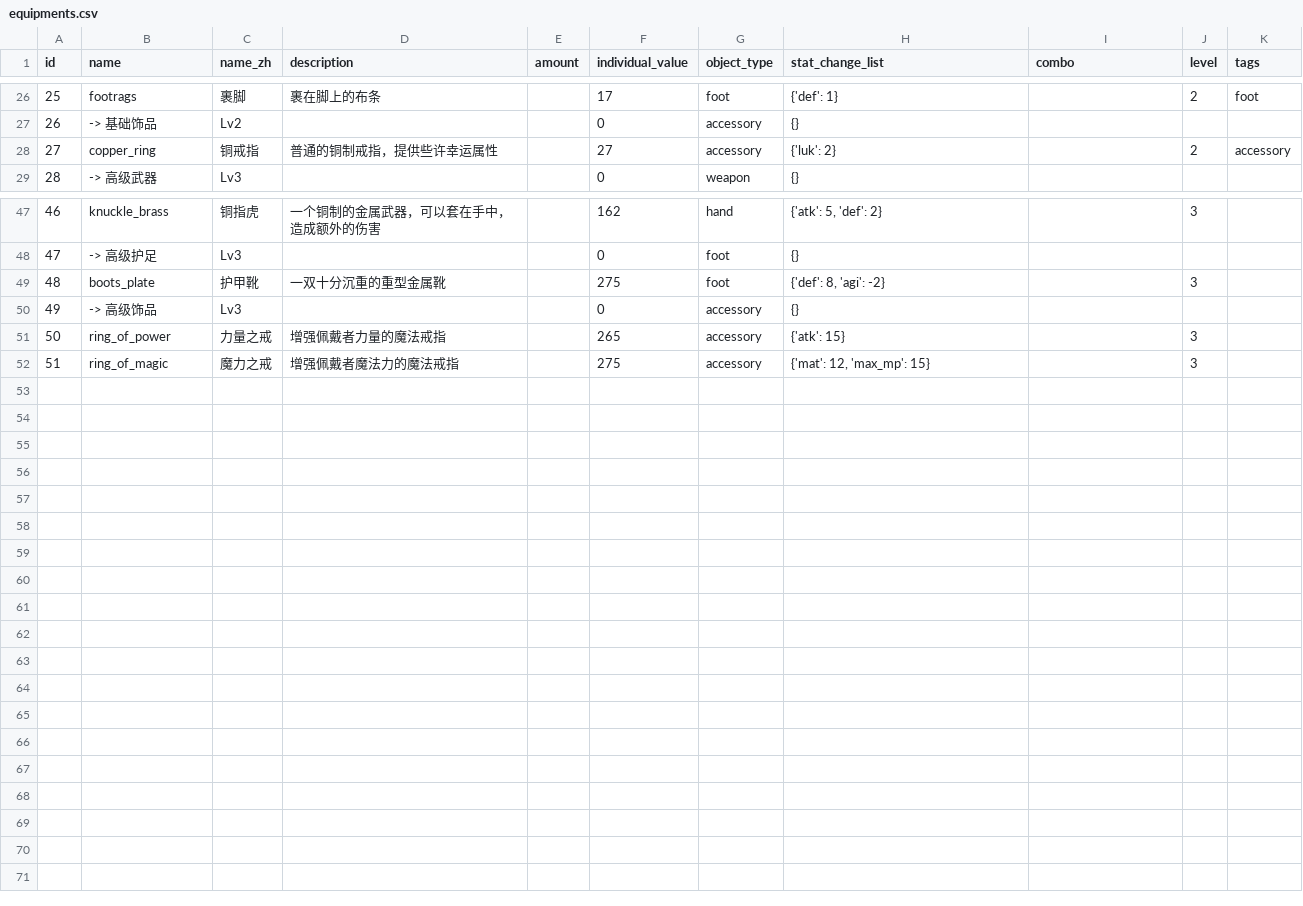
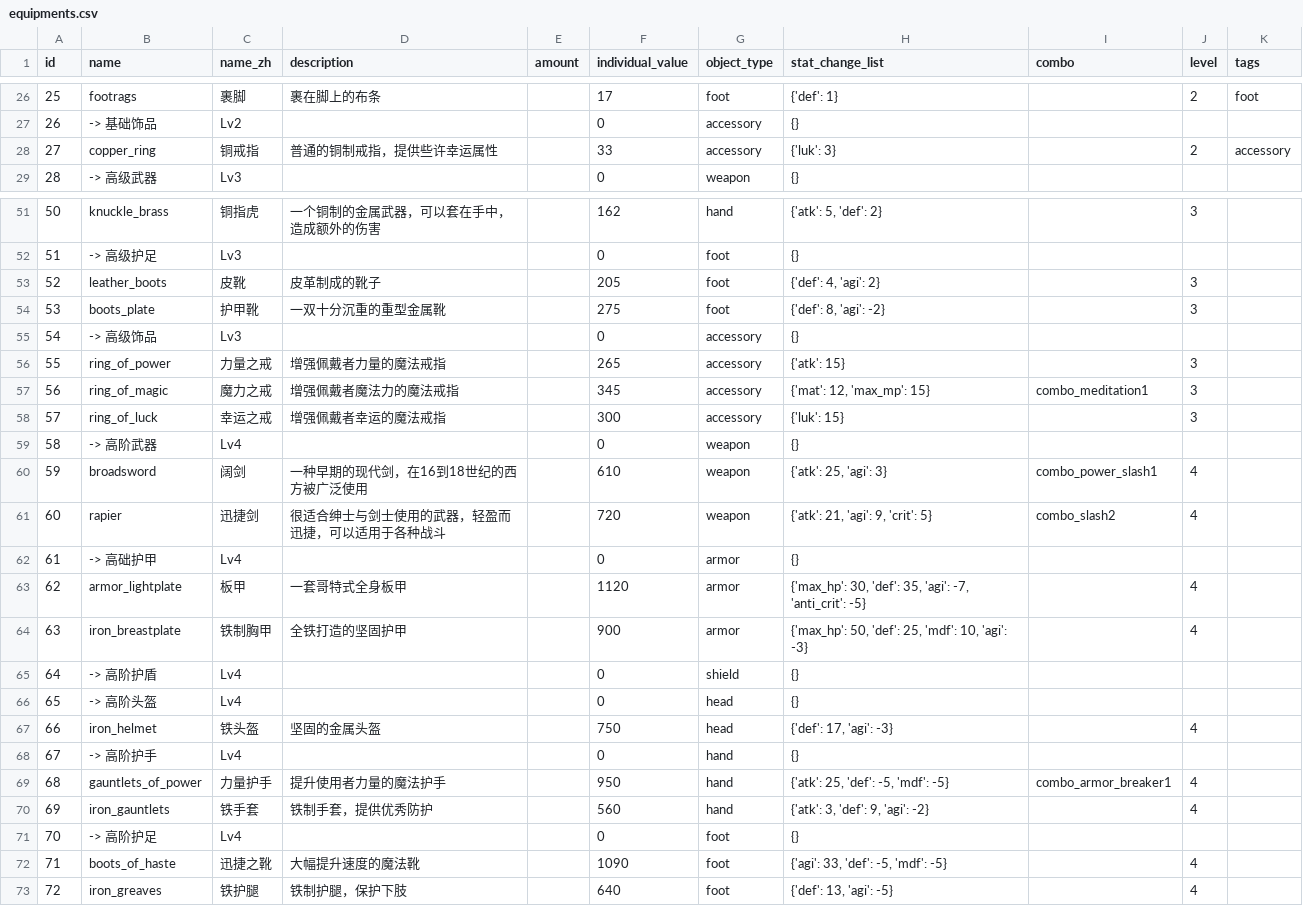
Before and after one commit to KeJWS/test_rpg_game, a CSV file: data/equipments.csv, drawn as a sheet; only a part is shown, gaps mark what is left out; addresses are those after the commit; the diff covers the shown part only; the diff names each change by its address in the sheet, - before the commit and + after, or states it on an @@ line.

```diff
--- a/data/equipments.csv
+++ b/data/equipments.csv
-F28 (individual_value): 27
+F28 (individual_value): 33
-H28 (stat_change_list): {'luk': 2}
+H28 (stat_change_list): {'luk': 3}
@@ column A (id) renumbered between rows 38 and 57 @@
+row 53: 52 | leather_boots | 皮靴 | 皮革制成的靴子 |  | 205 | foot | {'def': 4, 'agi': 2} |  | 3
-F57 (individual_value): 275
+F57 (individual_value): 345
-I57 (combo): (empty)
+I57 (combo): combo_meditation1
+row 58: 57 | ring_of_luck | 幸运之戒 | 增强佩戴者幸运的魔法戒指 |  | 300 | accessory | {'luk': 15} |  | 3
+row 59: 58 | -> 高阶武器 | Lv4 |  |  | 0 | weapon | {}
+row 60: 59 | broadsword | 阔剑 | 一种早期的现代剑，在16到18世纪的西方被广泛使用 |  | 610 | weapon | {'atk': 25, 'agi': 3} | combo_power_slash1 | 4
+row 61: 60 | rapier | 迅捷剑 | 很适合绅士与剑士使用的武器，轻盈而迅捷，可以适用于各种战斗 |  | 720 | weapon | {'atk': 21, 'agi': 9, 'crit': 5} | combo_slash2 | 4
+row 62: 61 | -> 高础护甲 | Lv4 |  |  | 0 | armor | {}
+row 63: 62 | armor_lightplate | 板甲 | 一套哥特式全身板甲 |  | 1120 | armor | {'max_hp': 30, 'def': 35, 'agi': -7, 'anti_crit': -5} |  | 4
+row 64: 63 | iron_breastplate | 铁制胸甲 | 全铁打造的坚固护甲 |  | 900 | armor | {'max_hp': 50, 'def': 25, 'mdf': 10, 'agi': -3} |  | 4
+row 65: 64 | -> 高阶护盾 | Lv4 |  |  | 0 | shield | {}
+row 66: 65 | -> 高阶头盔 | Lv4 |  |  | 0 | head | {}
+row 67: 66 | iron_helmet | 铁头盔 | 坚固的金属头盔 |  | 750 | head | {'def': 17, 'agi': -3} |  | 4
+row 68: 67 | -> 高阶护手 | Lv4 |  |  | 0 | hand | {}
+row 69: 68 | gauntlets_of_power | 力量护手 | 提升使用者力量的魔法护手 |  | 950 | hand | {'atk': 25, 'def': -5, 'mdf': -5} | combo_armor_breaker1 | 4
+row 70: 69 | iron_gauntlets | 铁手套 | 铁制手套，提供优秀防护 |  | 560 | hand | {'atk': 3, 'def': 9, 'agi': -2} |  | 4
+row 71: 70 | -> 高阶护足 | Lv4 |  |  | 0 | foot | {}
+row 72: 71 | boots_of_haste | 迅捷之靴 | 大幅提升速度的魔法靴 |  | 1090 | foot | {'agi': 33, 'def': -5, 'mdf': -5} |  | 4
+row 73: 72 | iron_greaves | 铁护腿 | 铁制护腿，保护下肢 |  | 640 | foot | {'def': 13, 'agi': -5} |  | 4
```
Also changed, not shown: 4 added rows and 9 edited cells elsewhere in this file, 11 other files.
